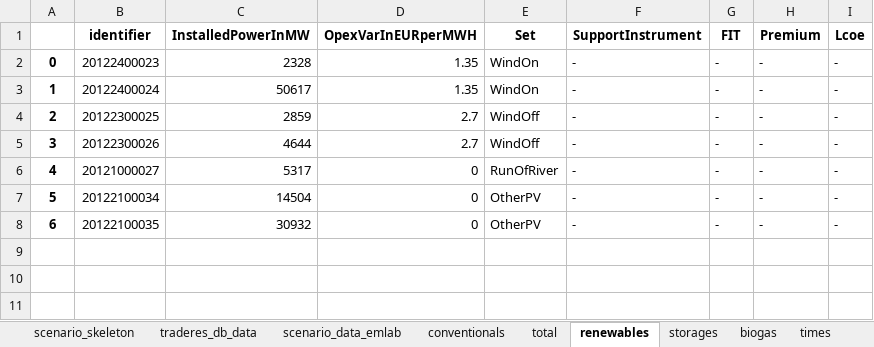
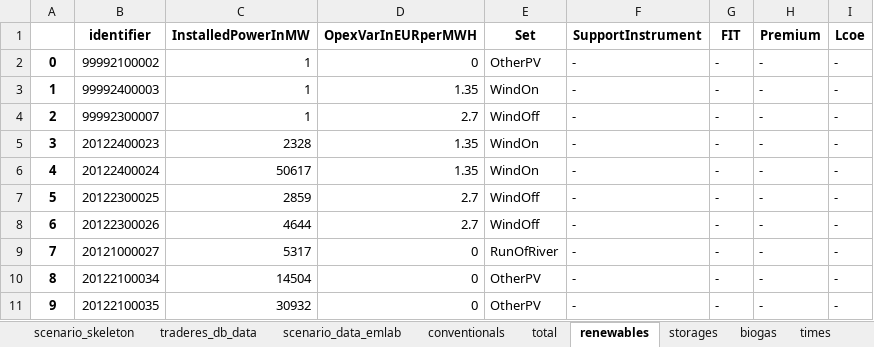
Before and after one commit to TradeRES/toolbox-amiris-emlab, an Excel workbook: amiris_workflow/amiris_data_structure.xlsx, sheet renewables, drawn as a sheet; values as stored, in another font and other column widths than the file's, no borders; addresses are those after the commit; the diff names each change by its address in the sheet, - before the commit and + after, or states it on an @@ line.

```diff
--- a/amiris_workflow/amiris_data_structure.xlsx (sheet renewables)
+++ b/amiris_workflow/amiris_data_structure.xlsx (sheet renewables)
+row 2: 0 | 99992100002 | 1 | 0 | OtherPV | - | - | - | -
+row 3: 1 | 99992400003 | 1 | 1.35 | WindOn | - | - | - | -
+row 4: 2 | 99992300007 | 1 | 2.7 | WindOff | - | - | - | -
@@ column A renumbered from row 5 down @@
```
Also changed, not shown: sheet conventionals, sheet biogas, sheet scenario_data_emlab, sheet storages, sheet times, 4 other files.
